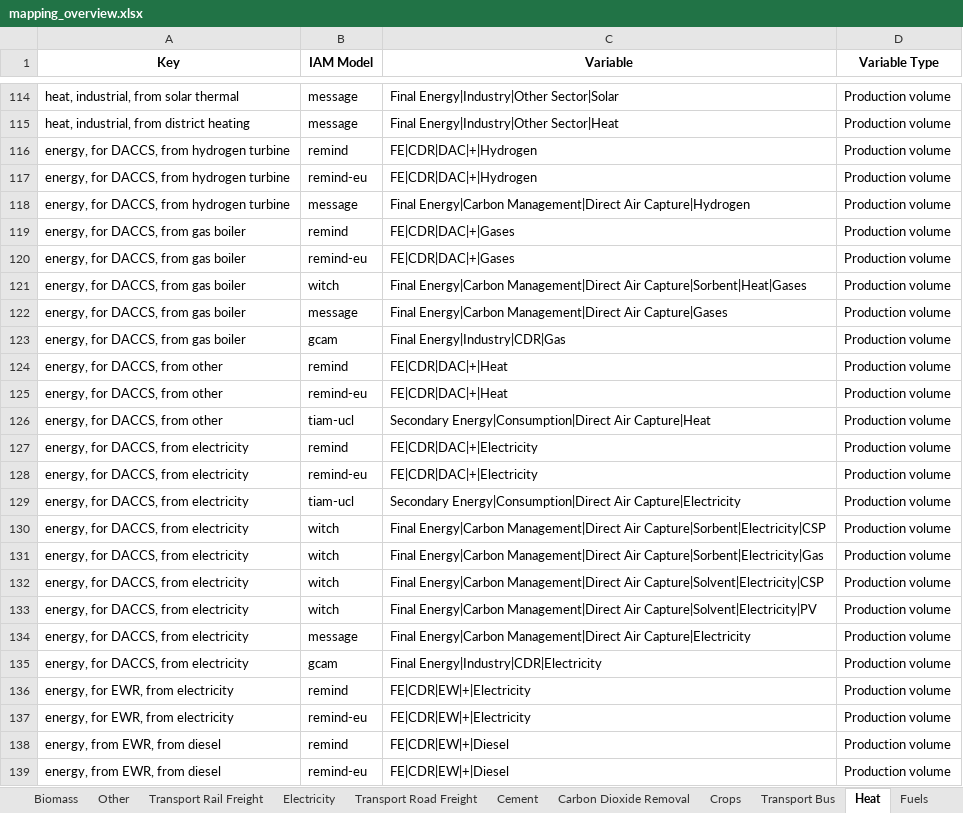
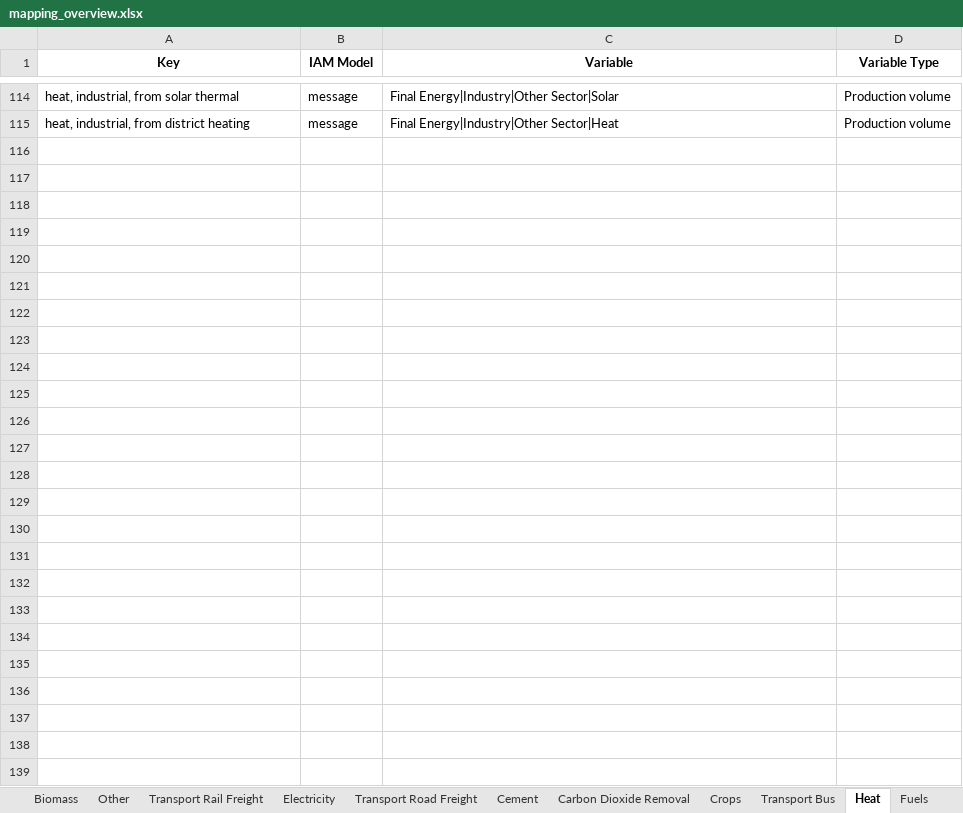
Before and after one commit to Laboratory-for-Energy-Systems-Analysis/premise-hub, an Excel workbook: apps/scenario_explorer/dev/mapping_overview.xlsx, sheet Heat, drawn as a sheet; only a part is shown, gaps mark what is left out; values as stored, in another font and other column widths than the file's, no borders; the diff names each change by its address in the sheet, - before the commit and + after, or states it on an @@ line.

```diff
--- a/apps/scenario_explorer/dev/mapping_overview.xlsx (sheet Heat)
+++ b/apps/scenario_explorer/dev/mapping_overview.xlsx (sheet Heat)
-row 116: energy, for DACCS, from hydrogen turbine | remind | FE|CDR|DAC|+|Hydrogen | Production volume
-row 117: energy, for DACCS, from hydrogen turbine | remind-eu | FE|CDR|DAC|+|Hydrogen | Production volume
-row 118: energy, for DACCS, from hydrogen turbine | message | Final Energy|Carbon Management|Direct Air Capture|Hydrogen | Production volume
-row 119: energy, for DACCS, from gas boiler | remind | FE|CDR|DAC|+|Gases | Production volume
-row 120: energy, for DACCS, from gas boiler | remind-eu | FE|CDR|DAC|+|Gases | Production volume
-row 121: energy, for DACCS, from gas boiler | witch | Final Energy|Carbon Management|Direct Air Capture|Sorbent|Heat|Gases | Production volume
-row 122: energy, for DACCS, from gas boiler | message | Final Energy|Carbon Management|Direct Air Capture|Gases | Production volume
-row 123: energy, for DACCS, from gas boiler | gcam | Final Energy|Industry|CDR|Gas | Production volume
-row 124: energy, for DACCS, from other | remind | FE|CDR|DAC|+|Heat | Production volume
-row 125: energy, for DACCS, from other | remind-eu | FE|CDR|DAC|+|Heat | Production volume
-row 126: energy, for DACCS, from other | tiam-ucl | Secondary Energy|Consumption|Direct Air Capture|Heat | Production volume
-row 127: energy, for DACCS, from electricity | remind | FE|CDR|DAC|+|Electricity | Production volume
-row 128: energy, for DACCS, from electricity | remind-eu | FE|CDR|DAC|+|Electricity | Production volume
-row 129: energy, for DACCS, from electricity | tiam-ucl | Secondary Energy|Consumption|Direct Air Capture|Electricity | Production volume
-row 130: energy, for DACCS, from electricity | witch | Final Energy|Carbon Management|Direct Air Capture|Sorbent|Electricity|CSP | Production volume
-row 131: energy, for DACCS, from electricity | witch | Final Energy|Carbon Management|Direct Air Capture|Sorbent|Electricity|Gas | Production volume
-row 132: energy, for DACCS, from electricity | witch | Final Energy|Carbon Management|Direct Air Capture|Solvent|Electricity|CSP | Production volume
-row 133: energy, for DACCS, from electricity | witch | Final Energy|Carbon Management|Direct Air Capture|Solvent|Electricity|PV | Production volume
-row 134: energy, for DACCS, from electricity | message | Final Energy|Carbon Management|Direct Air Capture|Electricity | Production volume
-row 135: energy, for DACCS, from electricity | gcam | Final Energy|Industry|CDR|Electricity | Production volume
-row 136: energy, for EWR, from electricity | remind | FE|CDR|EW|+|Electricity | Production volume
-row 137: energy, for EWR, from electricity | remind-eu | FE|CDR|EW|+|Electricity | Production volume
-row 138: energy, from EWR, from diesel | remind | FE|CDR|EW|+|Diesel | Production volume
-row 139: energy, from EWR, from diesel | remind-eu | FE|CDR|EW|+|Diesel | Production volume
```
Also changed, not shown: sheet Carbon Dioxide Removal, sheet Transport Road Freight, sheet Final Energy, sheet Fuels, 7 other files.
